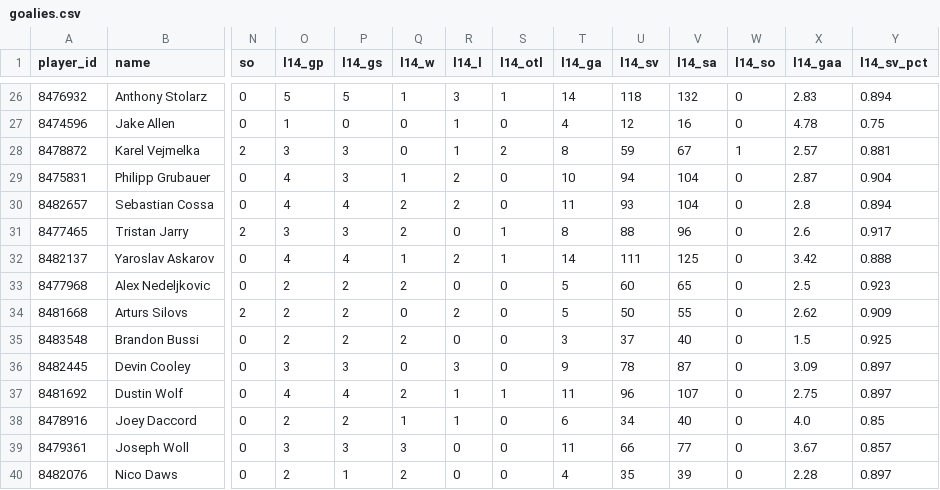
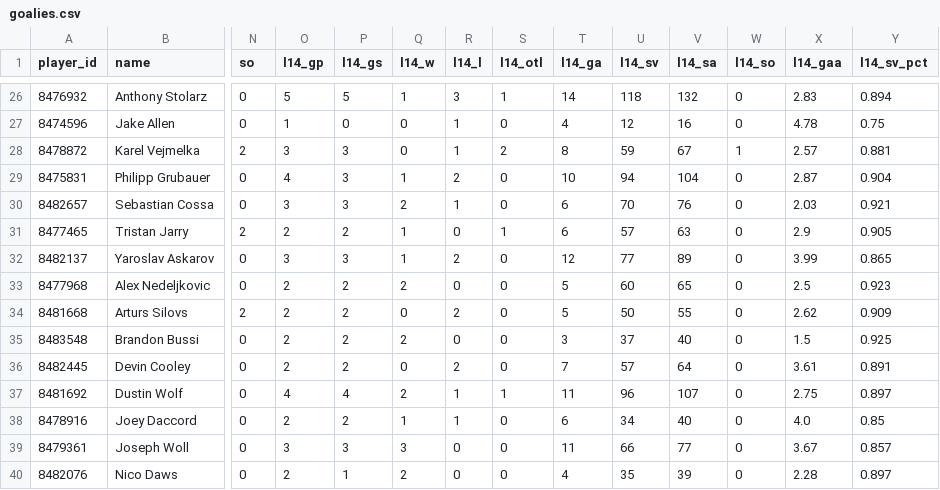
Before and after one commit to barakarmy/nhl-feed, a CSV file: docs/goalies.csv, drawn as a sheet; only a part is shown, gaps mark what is left out; the diff covers the shown part only; the diff names each change by its address in the sheet, - before the commit and + after, or states it on an @@ line.

```diff
--- a/docs/goalies.csv
+++ b/docs/goalies.csv
-O30 (l14_gp): 4
+O30 (l14_gp): 3
-P30 (l14_gs): 4
+P30 (l14_gs): 3
-R30 (l14_l): 2
+R30 (l14_l): 1
-T30 (l14_ga): 11
+T30 (l14_ga): 6
-U30 (l14_sv): 93
+U30 (l14_sv): 70
-V30 (l14_sa): 104
+V30 (l14_sa): 76
-X30 (l14_gaa): 2.8
+X30 (l14_gaa): 2.03
-Y30 (l14_sv_pct): 0.894
+Y30 (l14_sv_pct): 0.921
-O31 (l14_gp): 3
+O31 (l14_gp): 2
-P31 (l14_gs): 3
+P31 (l14_gs): 2
-Q31 (l14_w): 2
+Q31 (l14_w): 1
-T31 (l14_ga): 8
+T31 (l14_ga): 6
-U31 (l14_sv): 88
+U31 (l14_sv): 57
-V31 (l14_sa): 96
+V31 (l14_sa): 63
-X31 (l14_gaa): 2.6
+X31 (l14_gaa): 2.9
-Y31 (l14_sv_pct): 0.917
+Y31 (l14_sv_pct): 0.905
-O32 (l14_gp): 4
+O32 (l14_gp): 3
-P32 (l14_gs): 4
+P32 (l14_gs): 3
-S32 (l14_otl): 1
+S32 (l14_otl): 0
-T32 (l14_ga): 14
+T32 (l14_ga): 12
-U32 (l14_sv): 111
+U32 (l14_sv): 77
-V32 (l14_sa): 125
+V32 (l14_sa): 89
-X32 (l14_gaa): 3.42
+X32 (l14_gaa): 3.99
-Y32 (l14_sv_pct): 0.888
+Y32 (l14_sv_pct): 0.865
-O36 (l14_gp): 3
+O36 (l14_gp): 2
-P36 (l14_gs): 3
+P36 (l14_gs): 2
-R36 (l14_l): 3
+R36 (l14_l): 2
-T36 (l14_ga): 9
+T36 (l14_ga): 7
-U36 (l14_sv): 78
+U36 (l14_sv): 57
-V36 (l14_sa): 87
+V36 (l14_sa): 64
-X36 (l14_gaa): 3.09
+X36 (l14_gaa): 3.61
-Y36 (l14_sv_pct): 0.897
+Y36 (l14_sv_pct): 0.891
```
Also changed, not shown: 69 edited cells elsewhere in this file, docs/advanced.csv, docs/schedule.csv, 2 other files.
